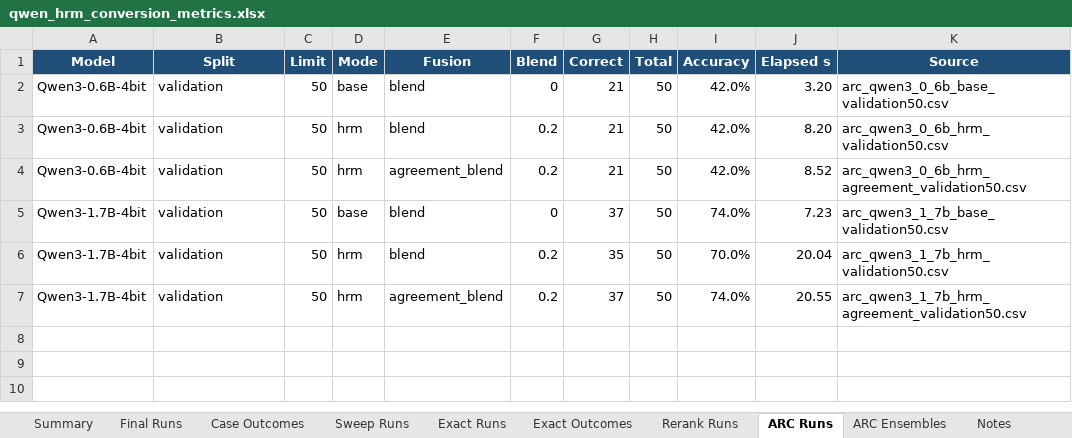
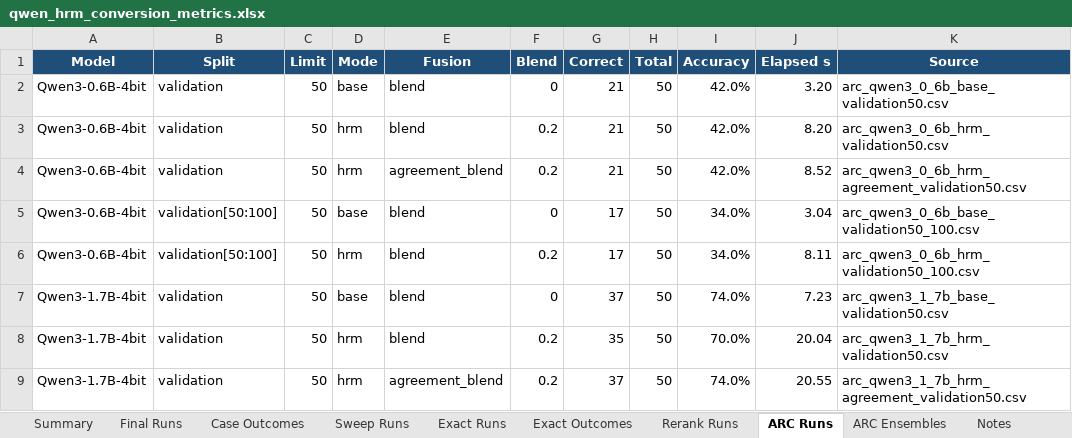
Before and after one commit to Aryagm/HRM-Text, an Excel workbook: outputs/qwen_hrm_metrics/qwen_hrm_conversion_metrics.xlsx, sheet ARC Runs, drawn as a sheet; values as stored, in another font and other column widths than the file's, no borders; the diff names each change by its address in the sheet, - before the commit and + after, or states it on an @@ line.

```diff
--- a/outputs/qwen_hrm_metrics/qwen_hrm_conversion_metrics.xlsx (sheet ARC Runs)
+++ b/outputs/qwen_hrm_metrics/qwen_hrm_conversion_metrics.xlsx (sheet ARC Runs)
+row 5: Qwen3-0.6B-4bit | validation[50:100] | 50 | base | blend | 0 | 17 | 50 | 34.0% | 3.04 | arc_qwen3_0_6b_base_validation50_100.csv
+row 6: Qwen3-0.6B-4bit | validation[50:100] | 50 | hrm | blend | 0.2 | 17 | 50 | 34.0% | 8.11 | arc_qwen3_0_6b_hrm_validation50_100.csv
```
Also changed, not shown: sheet ARC Ensembles, sheet Notes, 5 other files.
